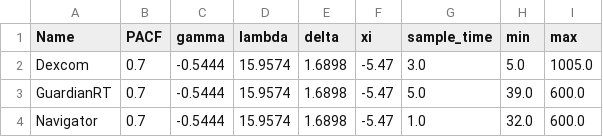
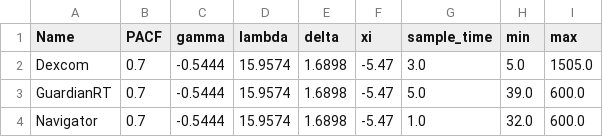
Before and after one commit to hemerson1/simglucose, a CSV file: simglucose/params/sensor_params.csv, drawn as a sheet.

Commit message:
Update sensor_params.csv

```diff
--- a/simglucose/params/sensor_params.csv
+++ b/simglucose/params/sensor_params.csv
@@ -1,3 +1,3 @@
 Name,PACF,gamma,lambda,delta,xi,sample_time,min,max
-Dexcom,0.7,-0.5444,15.9574,1.6898,-5.47,3.0, 5.0, 1005.0
+Dexcom,0.7,-0.5444,15.9574,1.6898,-5.47,3.0, 5.0, 1505.0
 GuardianRT,0.7,-0.5444,15.9574,1.6898,-5.47,5.0,39.0,600.0
```
